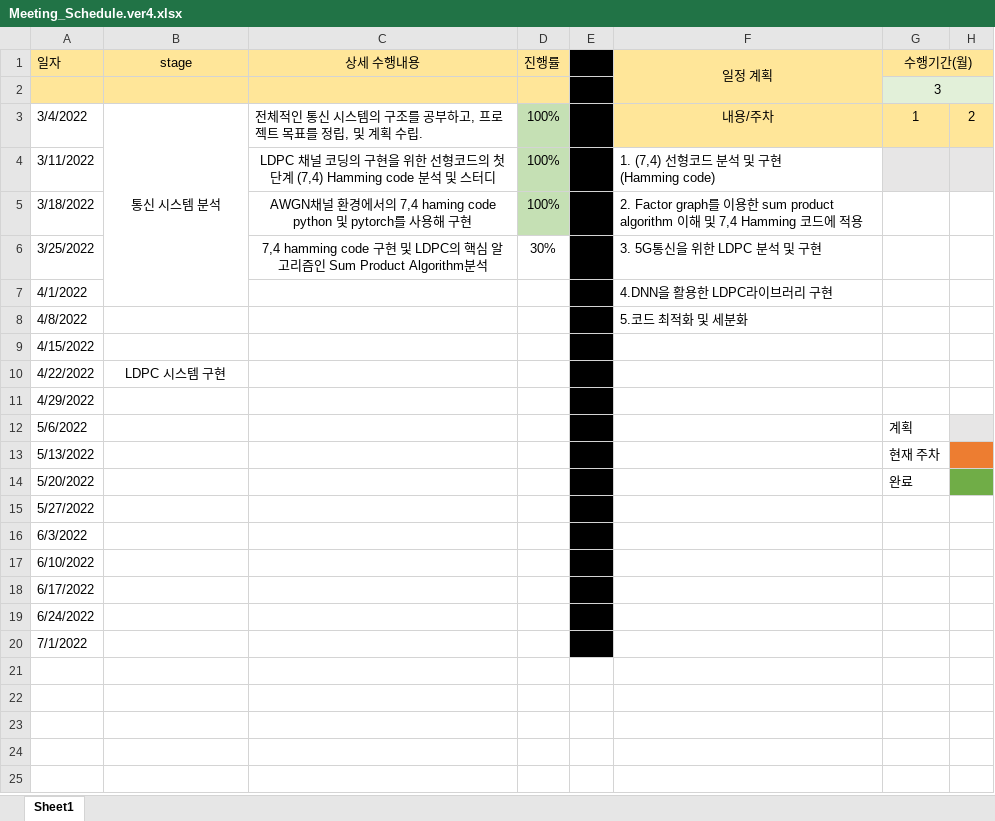
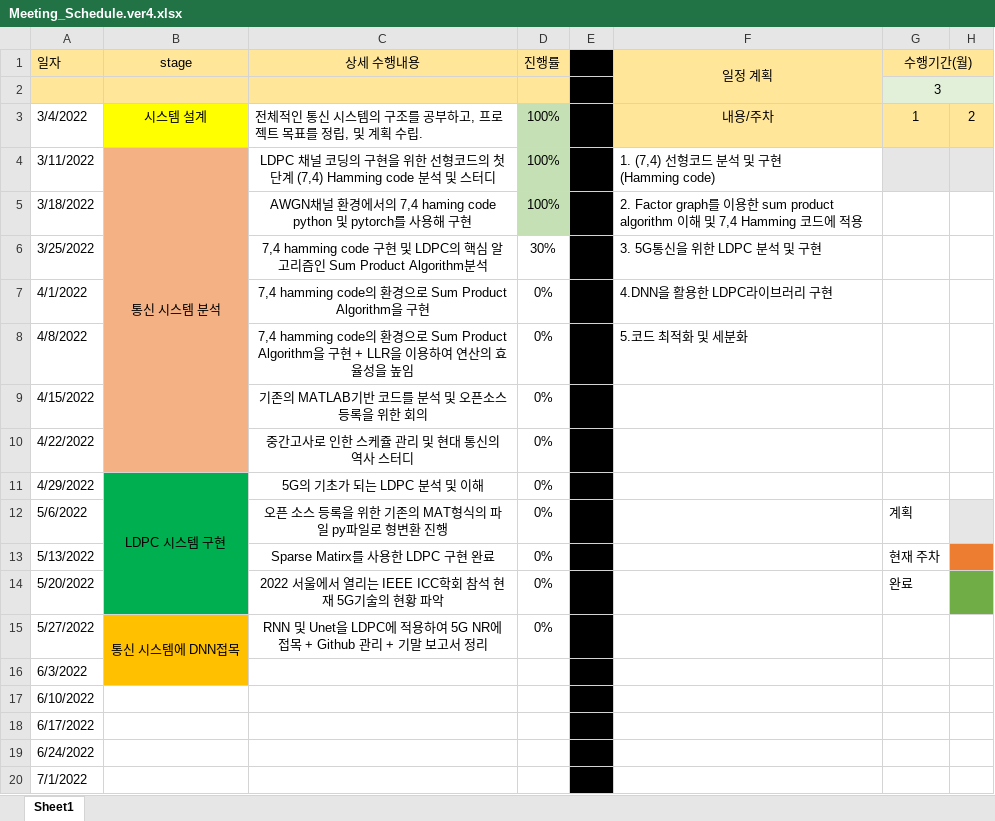
Before and after one commit to reverse-sky/CapstoneDesign2022_1_DEML, an Excel workbook: docs/weekly_report/week_04/Meeting_Schedule.ver4.xlsx, sheet Sheet1, drawn as a sheet; only a part is shown; values as stored, in another font and other column widths than the file's, no borders; the diff names each change by its address in the sheet, - before the commit and + after, or states it on an @@ line.

```diff
--- a/docs/weekly_report/week_04/Meeting_Schedule.ver4.xlsx (sheet Sheet1)
+++ b/docs/weekly_report/week_04/Meeting_Schedule.ver4.xlsx (sheet Sheet1)
-B3 (stage): 통신 시스템 분석
+B3 (stage): 시스템 설계
-B3 fill: none
+B3 fill: #FFFF00
-B3:B7 merged
-B4 (stage): (empty)
+B4 (stage): 통신 시스템 분석
-B4:B10 fill: none
+B4:B10 fill: #F4B183
+B4:B10 merged
-C7 (상세 수행내용): (empty)
+C7 (상세 수행내용): 7,4 hamming code의 환경으로 Sum Product Algorithm을 구현
-D7:D15 (진행률): (empty)
+D7:D15 (진행률): 0%
-C8 (상세 수행내용): (empty)
+C8 (상세 수행내용): 7,4 hamming code의 환경으로 Sum Product Algorithm을 구현 + LLR을 이용하여 연산의 효율성을 높임
-C9 (상세 수행내용): (empty)
+C9 (상세 수행내용): 기존의 MATLAB기반 코드를 분석 및 오픈소스 등록을 위한 회의
-B10 (stage): LDPC 시스템 구현
+B10 (stage): (empty)
-C10 (상세 수행내용): (empty)
+C10 (상세 수행내용): 중간고사로 인한 스케쥴 관리 및 현대 통신의 역사 스터디
-B11 (stage): (empty)
+B11 (stage): LDPC 시스템 구현
-B11:B14 fill: none
+B11:B14 fill: #00B050
+B11:B14 merged
-C11 (상세 수행내용): (empty)
+C11 (상세 수행내용): 5G의 기초가 되는 LDPC 분석 및 이해
-C12 (상세 수행내용): (empty)
+C12 (상세 수행내용): 오픈 소스 등록을 위한 기존의 MAT형식의 파일 py파일로 형변환 진행
-C13 (상세 수행내용): (empty)
+C13 (상세 수행내용): Sparse Matirx를 사용한 LDPC 구현 완료
-C14 (상세 수행내용): (empty)
+C14 (상세 수행내용): 2022 서울에서 열리는 IEEE ICC학회 참석 현재 5G기술의 현황 파악
-B15 (stage): (empty)
+B15 (stage): 통신 시스템에 DNN접목
-B15:B16 fill: none
+B15:B16 fill: #FFC000
+B15:B16 merged
-C15 (상세 수행내용): (empty)
+C15 (상세 수행내용): RNN 및 Unet을 LDPC에 적용하여 5G NR에 접목 + Github 관리 + 기말 보고서 정리
```
Also changed, not shown: docs/weekly_report/week_01/Meeting_Schedule.xlsx, docs/weekly_report/week_02/Meeting_Schedule.ver2.xlsx, 10 other files.
